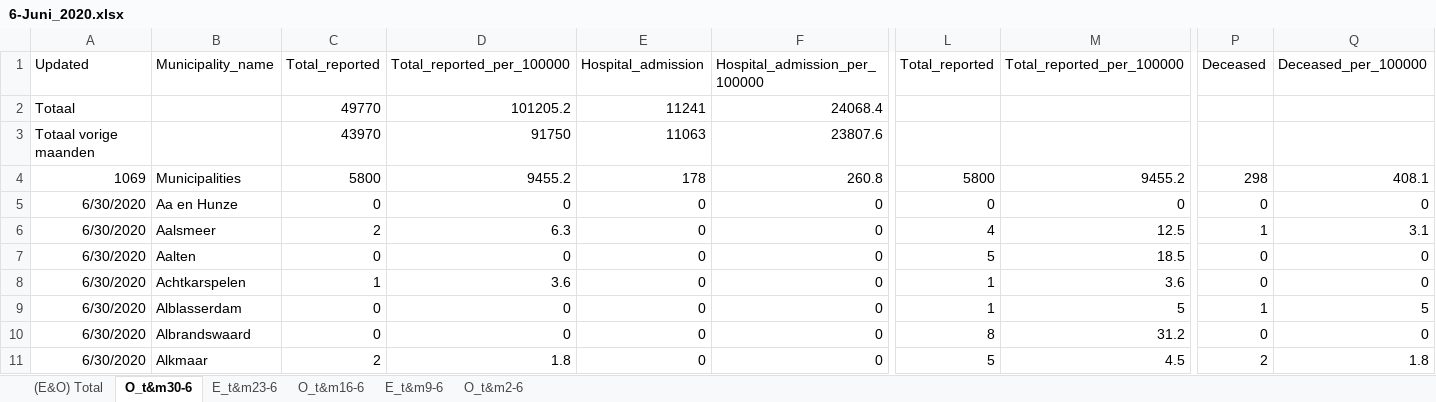
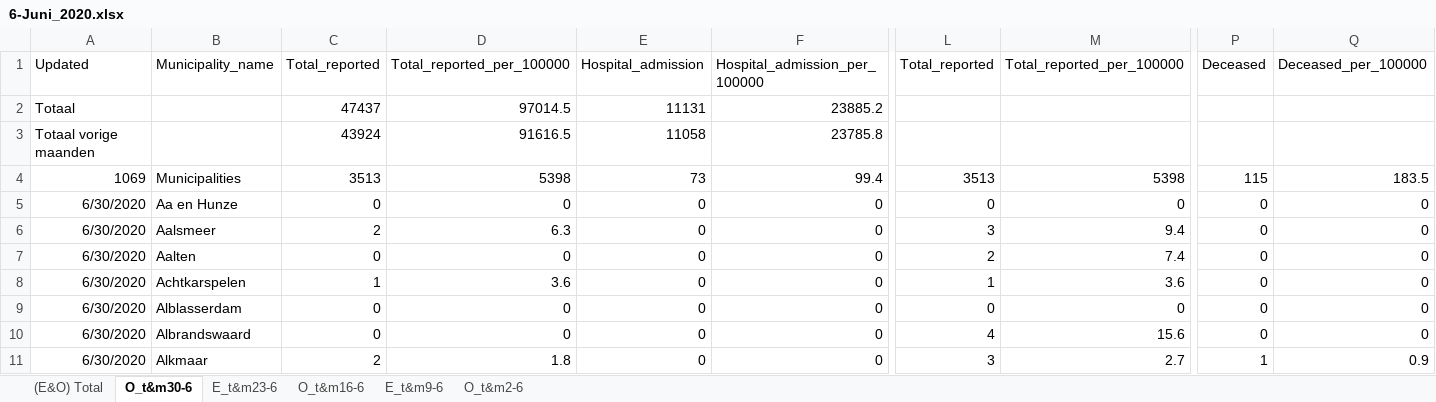
Before and after one commit to microsoft/Bing-COVID-19-Data, an Excel workbook: for-editing-rivm-data/accumulation/xlsx/6-Juni_2020.xlsx, sheet O_t&m30-6, drawn as a sheet; only a part is shown, gaps mark what is left out; values as stored, in another font and other column widths than the file's, no borders; removed rows and columns are numbered as before the commit, all else as after; rows hold the shown columns only; the diff covers the shown part only; the diff names each change by its address in the sheet, - before the commit and + after, or states it on an @@ line.

```diff
--- a/for-editing-rivm-data/accumulation/xlsx/6-Juni_2020.xlsx (sheet O_t&m30-6)
+++ b/for-editing-rivm-data/accumulation/xlsx/6-Juni_2020.xlsx (sheet O_t&m30-6)
-row 2: Totaal |  | 49770 | 101205.2 | 11241 | 24068.4
-row 3: Totaal vorige maanden |  | 43970 | 91750 | 11063 | 23807.6
+row 2: Totaal |  | 47437 | 97014.5 | 11131 | 23885.2
+row 3: Totaal vorige maanden |  | 43924 | 91616.5 | 11058 | 23785.8
-C4: 5800
+C4: 3513
-D4: 9455.2
+D4: 5398
-E4: 178
+E4: 73
-F4: 260.8
+F4: 99.4
-L4: 5800
+L4: 3513
-M4: 9455.2
+M4: 5398
-P4: 298
+P4: 115
-Q4: 408.1
+Q4: 183.5
-L6: 4
+L6: 3
-M6: 12.5
+M6: 9.4
-P6: 1
+P6: 0
-Q6: 3.1
+Q6: 0
-L7: 5
+L7: 2
-M7: 18.5
+M7: 7.4
-L9: 1
+L9: 0
-M9: 5
+M9: 0
-P9: 1
+P9: 0
-Q9: 5
+Q9: 0
-L10: 8
+L10: 4
-M10: 31.2
+M10: 15.6
-L11: 5
+L11: 3
-M11: 4.5
+M11: 2.7
-P11: 2
+P11: 1
-Q11: 1.8
+Q11: 0.9
```
Also changed, not shown: 1654 edited cells elsewhere in this sheet, sheet O_t&m16-6, sheet (E&O) Total, sheet E_t&m23-6, sheet O_t&m2-6, sheet E_t&m9-6, formulas that keep their value, for-editing-rivm-data/accumulation/xlsx/3-Maart_2020.xlsx, for-editing-rivm-data/accumulation/xlsx/4-April_2020.xlsx, 2 other files.
